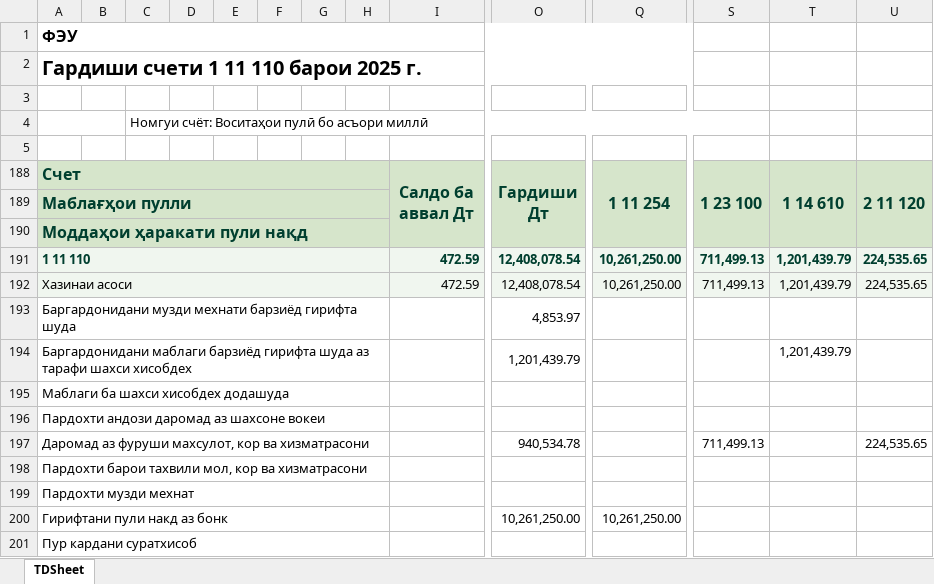
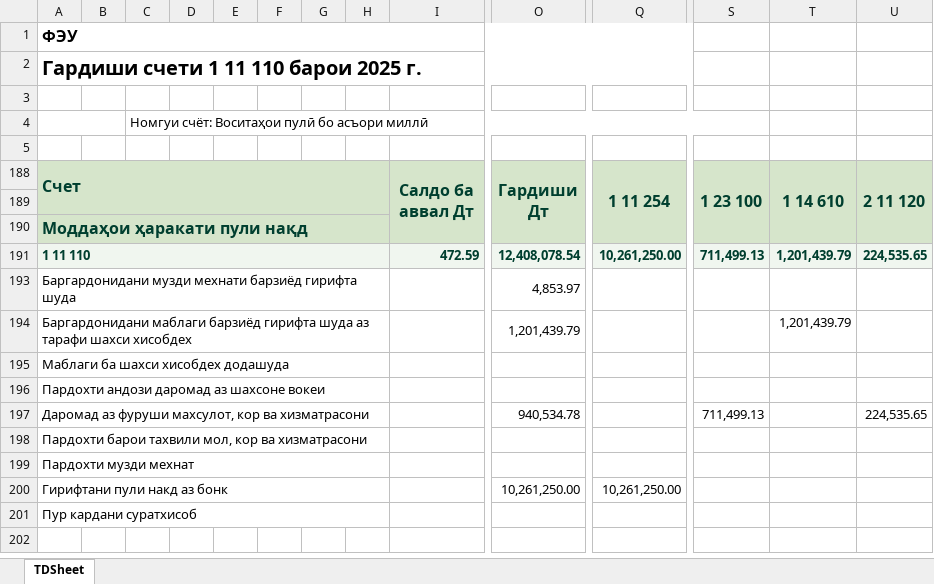
Before and after one commit to Ismoil00/FEU_Files, an Excel workbook: aka-Tolob-files/отчёты/8-ЖО касса.xlsx, sheet TDSheet, drawn as a sheet; only a part is shown, gaps mark what is left out; values as stored, in another font and other column widths than the file's, no borders; charts and pictures not drawn; rows hold the shown columns only; the diff names each change by its address in the sheet, - before the commit and + after, or states it on an @@ line.

```diff
--- a/aka-Tolob-files/отчёты/8-ЖО касса.xlsx (sheet TDSheet)
+++ b/aka-Tolob-files/отчёты/8-ЖО касса.xlsx (sheet TDSheet)
-A188:H188 merged
+A188:H189 merged
-A189 (Счет): Маблағҳои пулли
+A189 (Счет): (empty)
-A189:H189 merged
@@ row 192 hidden: Хазинаи асоси |  |  |  |  |  |  |  | 472.59 | 12,408,078.54 | 10,261,250.00 | 711,499.13 | 1,201,439.79 | 224,535.65 @@
```
Also changed, not shown: charts or pictures, 9 other files.
